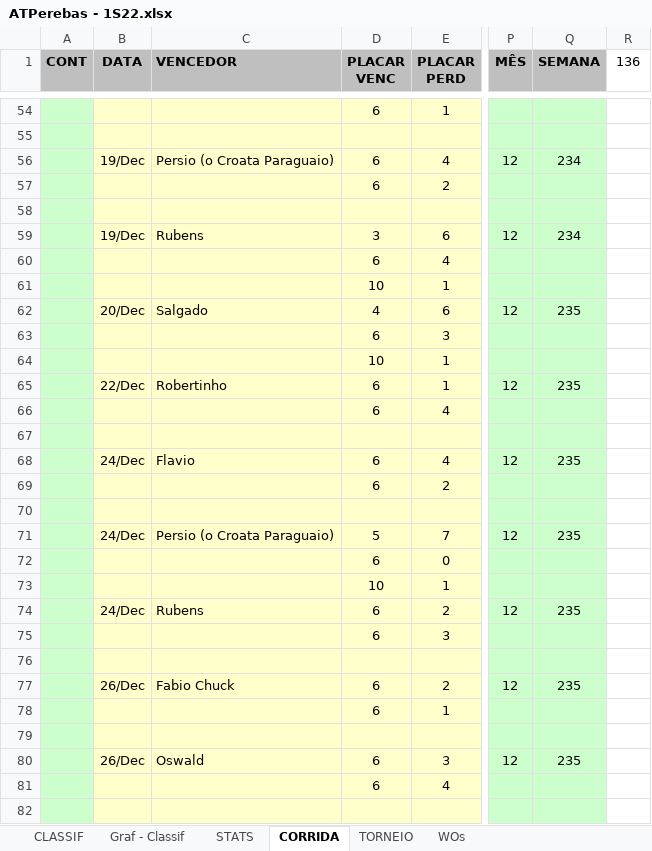
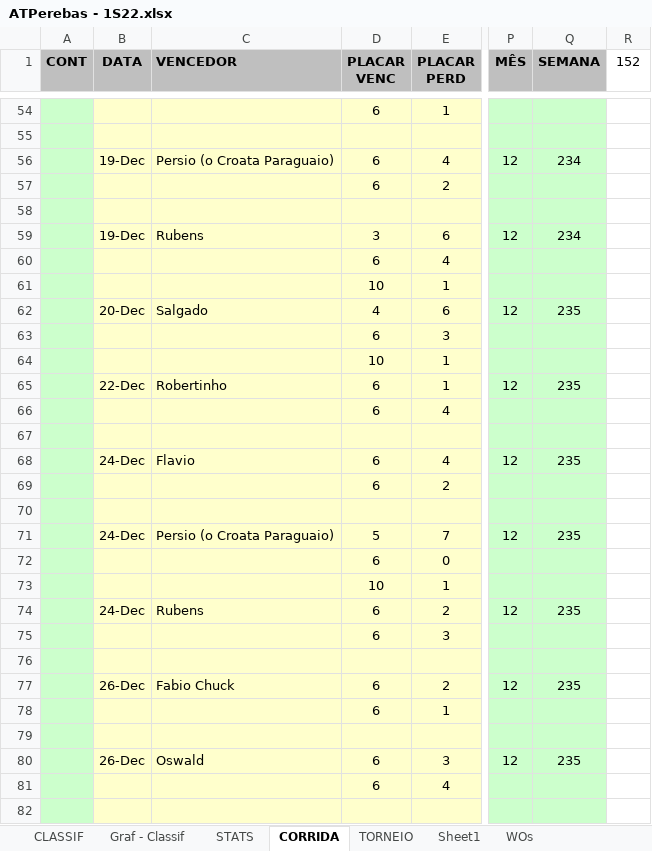
Before and after one commit to juanper/ATPerebas, an Excel workbook: 2022/semestre_1/ATPerebas - 1S22.xlsx, sheet CORRIDA, drawn as a sheet; only a part is shown, gaps mark what is left out; values as stored, in another font and other column widths than the file's, no borders; charts and pictures not drawn; the diff covers the shown part only; the diff names each change by its address in the sheet, - before the commit and + after, or states it on an @@ line.

```diff
--- a/2022/semestre_1/ATPerebas - 1S22.xlsx (sheet CORRIDA)
+++ b/2022/semestre_1/ATPerebas - 1S22.xlsx (sheet CORRIDA)
@@ sheet tab unhidden: Sheet1 @@
-R1: 136
+R1: 152
-B56 (DATA): 19/Dec
+B56 (DATA): 19-Dec
-B59 (DATA): 19/Dec
+B59 (DATA): 19-Dec
-B62 (DATA): 20/Dec
+B62 (DATA): 20-Dec
-B65 (DATA): 22/Dec
+B65 (DATA): 22-Dec
-B68 (DATA): 24/Dec
+B68 (DATA): 24-Dec
-B71 (DATA): 24/Dec
+B71 (DATA): 24-Dec
-B74 (DATA): 24/Dec
+B74 (DATA): 24-Dec
-B77 (DATA): 26/Dec
+B77 (DATA): 26-Dec
-B80 (DATA): 26/Dec
+B80 (DATA): 26-Dec
```
Also changed, not shown: 957 edited cells elsewhere in this sheet, sheet WOs, sheet TORNEIO, sheet STATS, sheet CLASSIF, hidden cells, charts or pictures, 22 other files.
